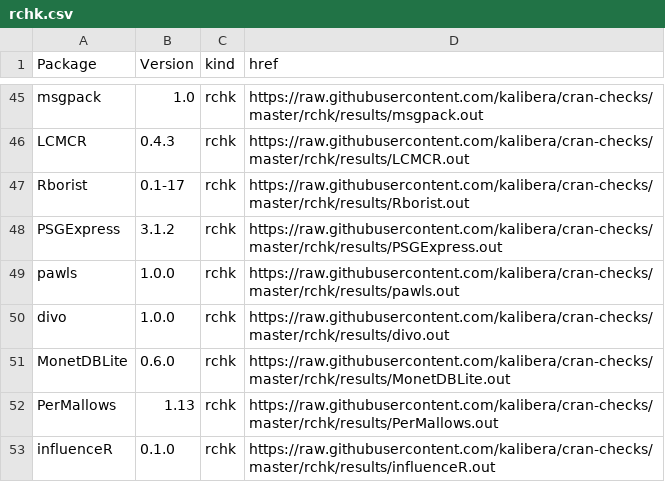
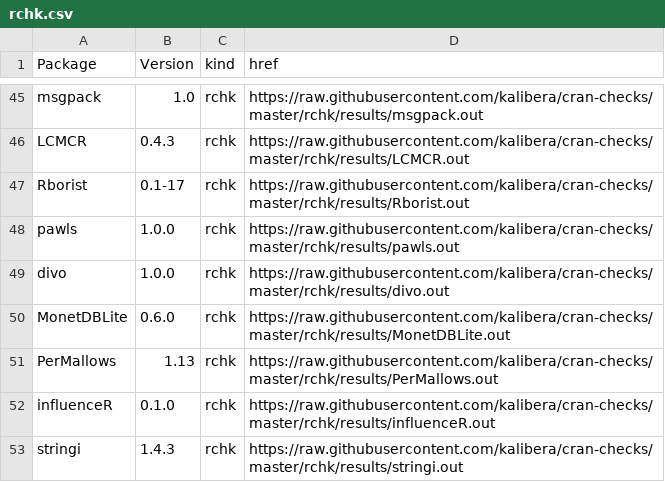
Before and after one commit to kalibera/cran-checks, a CSV file: rchk/rchk.csv, drawn as a sheet; only a part is shown, gaps mark what is left out; the shorter side is filled out with more unchanged rows.

Commit message:
Updated results.

```diff
--- a/rchk/rchk.csv
+++ b/rchk/rchk.csv
@@ -47,3 +47,2 @@ LCMCR,0.4.3,rchk,https://raw.githubusercontent.com/kalibera/cran-checks/master/r
 Rborist,0.1-17,rchk,https://raw.githubusercontent.com/kalibera/cran-checks/master/rchk/results/Rborist.out
-PSGExpress,3.1.2,rchk,https://raw.githubusercontent.com/kalibera/cran-checks/master/rchk/results/PSGExpress.out
 pawls,1.0.0,rchk,https://raw.githubusercontent.com/kalibera/cran-checks/master/rchk/results/pawls.out
```
Also changed, not shown: 2 other files.
